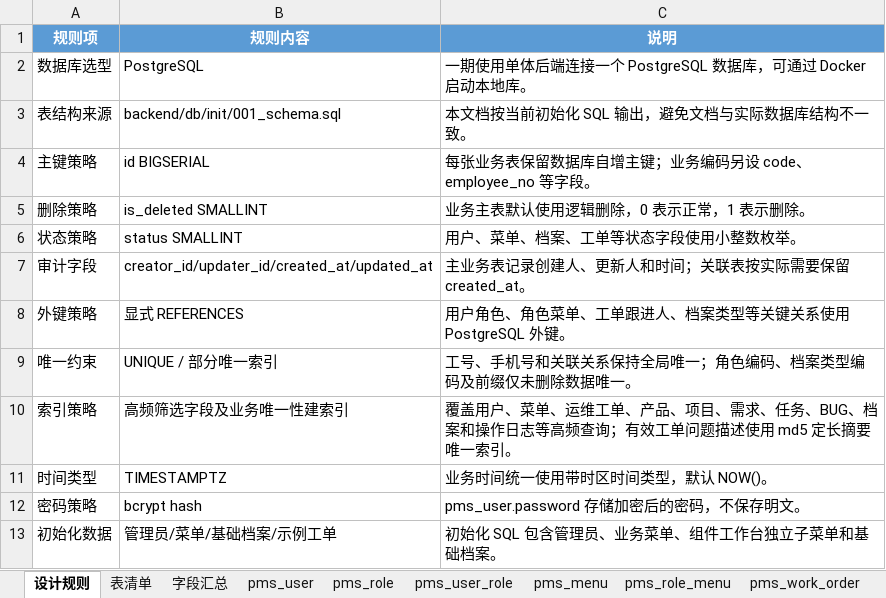
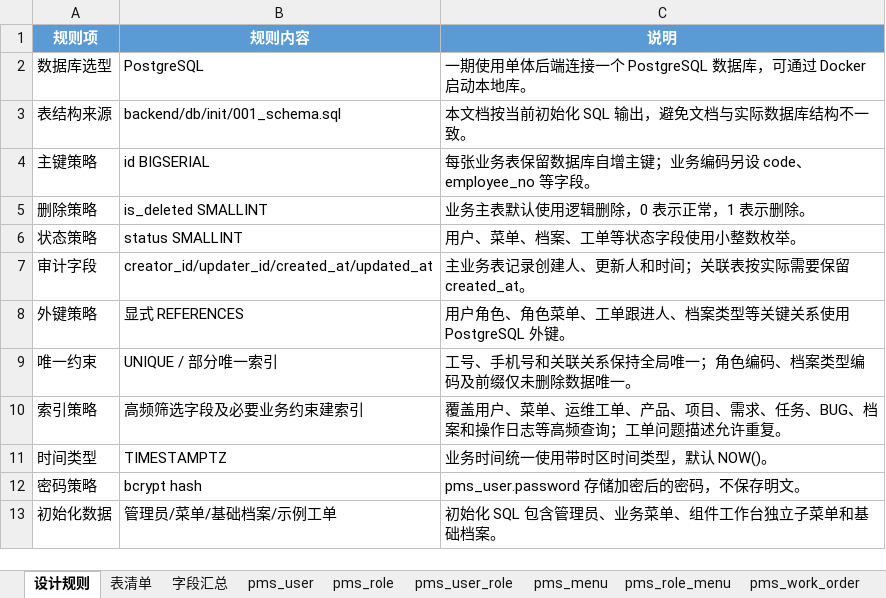
Before and after one commit to dcbhgf520sunxx-spec/PMIS, an Excel workbook: docs/数据库表结构.xlsx, sheet 设计规则, drawn as a sheet; values as stored, in another font and other column widths than the file's, no borders; the diff names each change by its address in the sheet, - before the commit and + after, or states it on an @@ line.

```diff
--- a/docs/数据库表结构.xlsx (sheet 设计规则)
+++ b/docs/数据库表结构.xlsx (sheet 设计规则)
-B10 (规则内容): 高频筛选字段及业务唯一性建索引
+B10 (规则内容): 高频筛选字段及必要业务约束建索引
-C10 (说明): …频查询；有效工单问题描述使用 md5 定长摘要唯一索引。
+C10 (说明): …频查询；工单问题描述允许重复。
```
Also changed, not shown: sheet 字段汇总, sheet pms_work_order, 9 other files.
